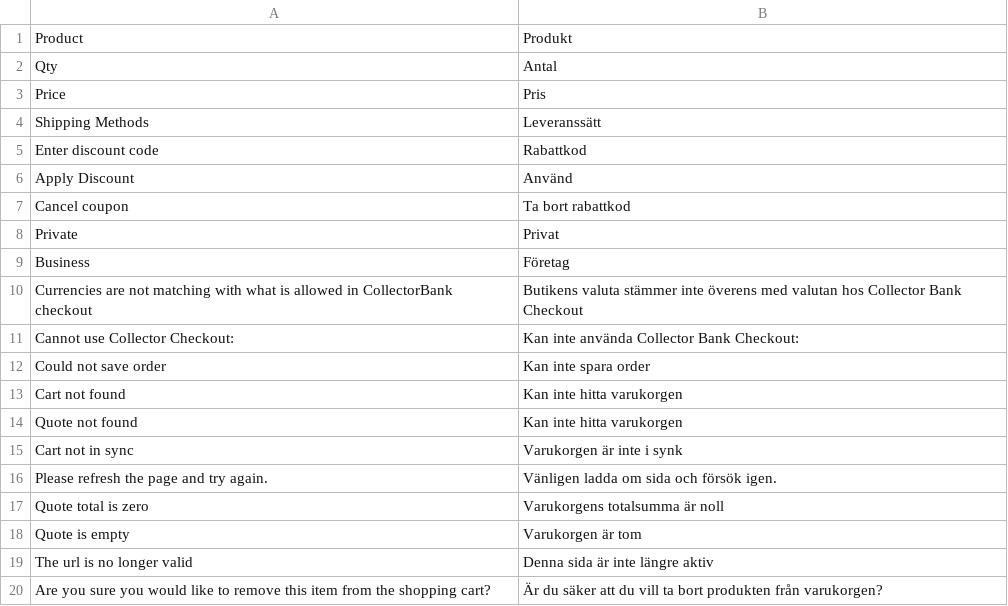
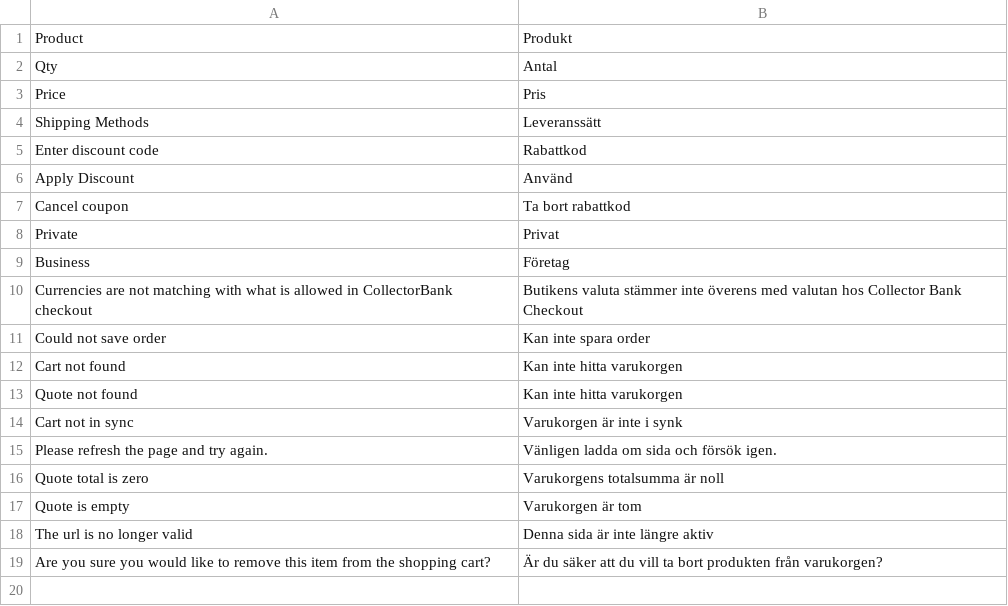
Before and after one commit to davidhagg/collector-checkout-magento2, a CSV file: src/i18n/sv_SE.csv, drawn as a sheet; the diff names each change by its address in the sheet, - before the commit and + after, or states it on an @@ line.

```diff
--- a/src/i18n/sv_SE.csv
+++ b/src/i18n/sv_SE.csv
-row 11: Cannot use Collector Checkout: | Kan inte använda Collector Bank Checkout:
```
Also changed, not shown: 1 other file.
